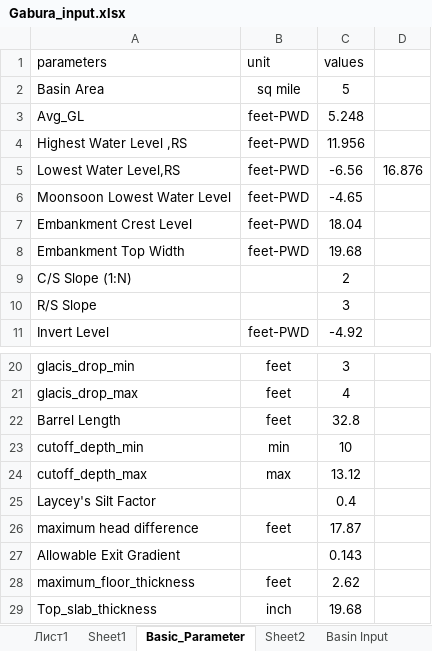
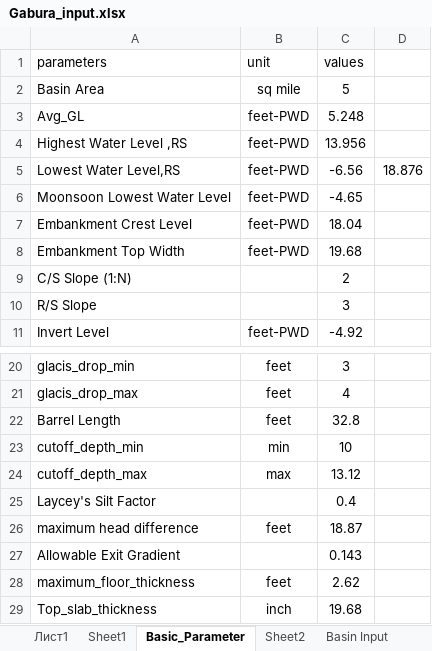
Before and after one commit to dc8r207/Designs_All, an Excel workbook: AE Sakib/Satkhira DIV-II/2022-23/Regulator/Gabura/Gabura_input.xlsx, sheet Basic_Parameter, drawn as a sheet; only a part is shown, gaps mark what is left out; values as stored, in another font and other column widths than the file's, no borders; the diff names each change by its address in the sheet, - before the commit and + after, or states it on an @@ line.

```diff
--- a/AE Sakib/Satkhira DIV-II/2022-23/Regulator/Gabura/Gabura_input.xlsx (sheet Basic_Parameter)
+++ b/AE Sakib/Satkhira DIV-II/2022-23/Regulator/Gabura/Gabura_input.xlsx (sheet Basic_Parameter)
-C4 (values): 11.956
+C4 (values): 13.956
-D5: 16.876
+D5: 18.876
-C26 (values): 17.87
+C26 (values): 18.87
```
Also changed, not shown: AE Sakib/Satkhira DIV-II/2022-23/Regulator/Chadni Mukhra/Chadni_mukhra_input.xlsx, 11 other files.
